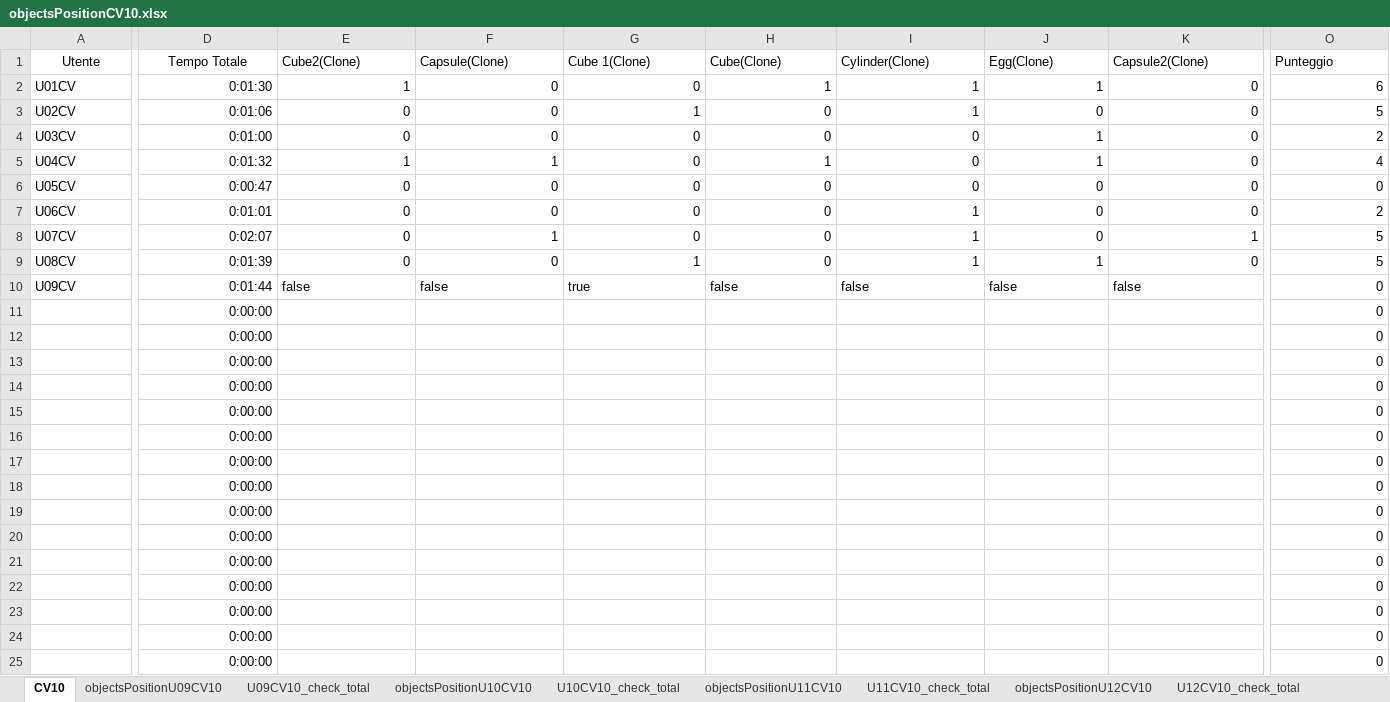
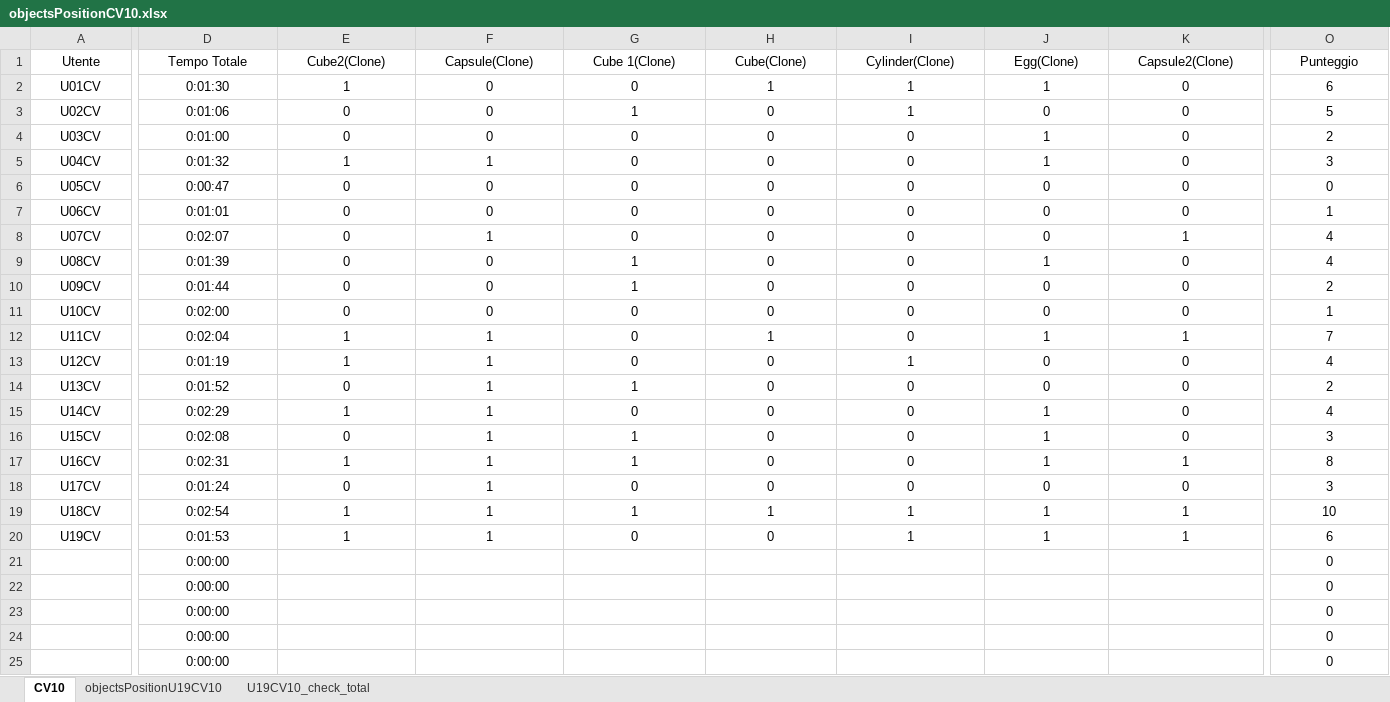
Before and after one commit to piovesanaedoardo/HapticMemorySequence, an Excel workbook: objectsPositionCV10.xlsx, sheet CV10, drawn as a sheet; only a part is shown, gaps mark what is left out; values as stored, in another font and other column widths than the file's, no borders; removed rows and columns are numbered as before the commit, all else as after; rows hold the shown columns only; the diff covers the shown part only; the diff names each change by its address in the sheet, - before the commit and + after, or states it on an @@ line.

```diff
--- a/objectsPositionCV10.xlsx (sheet CV10)
+++ b/objectsPositionCV10.xlsx (sheet CV10)
@@ sheet tab hidden: objectsPositionU09CV10 @@
@@ sheet tab hidden: U09CV10_check_total @@
@@ sheet tab hidden: objectsPositionU10CV10 @@
@@ sheet tab hidden: U10CV10_check_total @@
@@ sheet tab hidden: objectsPositionU11CV10 @@
@@ sheet tab hidden: U11CV10_check_total @@
@@ sheet tab hidden: objectsPositionU12CV10 @@
@@ sheet tab hidden: U12CV10_check_total @@
+sheet tab: objectsPositionU19CV10
+sheet tab: U19CV10_check_total
-E1:O1 alignment: left
+E1:O1 alignment: center
-A2:A9 alignment: left
+A2:A9 alignment: center
-D2:O9 alignment: right
+D2:O9 alignment: center
-H5 (Cube(Clone)): 1
+H5 (Cube(Clone)): 0
-O5 (Punteggio): 4
+O5 (Punteggio): 3
-I7:I9 (Cylinder(Clone)): 1
+I7:I9 (Cylinder(Clone)): 0
-O7 (Punteggio): 2
+O7 (Punteggio): 1
-O8:O9 (Punteggio): 5
+O8:O9 (Punteggio): 4
-row 10: U09CV | 0:01:44 | false | false | true | false | false | false | false | 0
-row 11:  | 0:00:00 |  |  |  |  |  |  |  | 0
-row 12:  | 0:00:00 |  |  |  |  |  |  |  | 0
-row 13:  | 0:00:00 |  |  |  |  |  |  |  | 0
-row 14:  | 0:00:00 |  |  |  |  |  |  |  | 0
-row 15:  | 0:00:00 |  |  |  |  |  |  |  | 0
-row 16:  | 0:00:00 |  |  |  |  |  |  |  | 0
-row 17:  | 0:00:00 |  |  |  |  |  |  |  | 0
-row 18:  | 0:00:00 |  |  |  |  |  |  |  | 0
-row 19:  | 0:00:00 |  |  |  |  |  |  |  | 0
-row 20:  | 0:00:00 |  |  |  |  |  |  |  | 0
+row 10: U09CV | 0:01:44 | 0 | 0 | 1 | 0 | 0 | 0 | 0 | 2
+row 11: U10CV | 0:02:00 | 0 | 0 | 0 | 0 | 0 | 0 | 0 | 1
+row 12: U11CV | 0:02:04 | 1 | 1 | 0 | 1 | 0 | 1 | 1 | 7
+row 13: U12CV | 0:01:19 | 1 | 1 | 0 | 0 | 1 | 0 | 0 | 4
+row 14: U13CV | 0:01:52 | 0 | 1 | 1 | 0 | 0 | 0 | 0 | 2
+row 15: U14CV | 0:02:29 | 1 | 1 | 0 | 0 | 0 | 1 | 0 | 4
+row 16: U15CV | 0:02:08 | 0 | 1 | 1 | 0 | 0 | 1 | 0 | 3
+row 17: U16CV | 0:02:31 | 1 | 1 | 1 | 0 | 0 | 1 | 1 | 8
+row 18: U17CV | 0:01:24 | 0 | 1 | 0 | 0 | 0 | 0 | 0 | 3
+row 19: U18CV | 0:02:54 | 1 | 1 | 1 | 1 | 1 | 1 | 1 | 10
+row 20: U19CV | 0:01:53 | 1 | 1 | 0 | 0 | 1 | 1 | 1 | 6
-D21:D25 alignment: right
+D21:D25 alignment: center
-O21:O25 alignment: right
+O21:O25 alignment: center
```
Also changed, not shown: cell formats elsewhere in this sheet, other sheet tabs, 2 other files.
